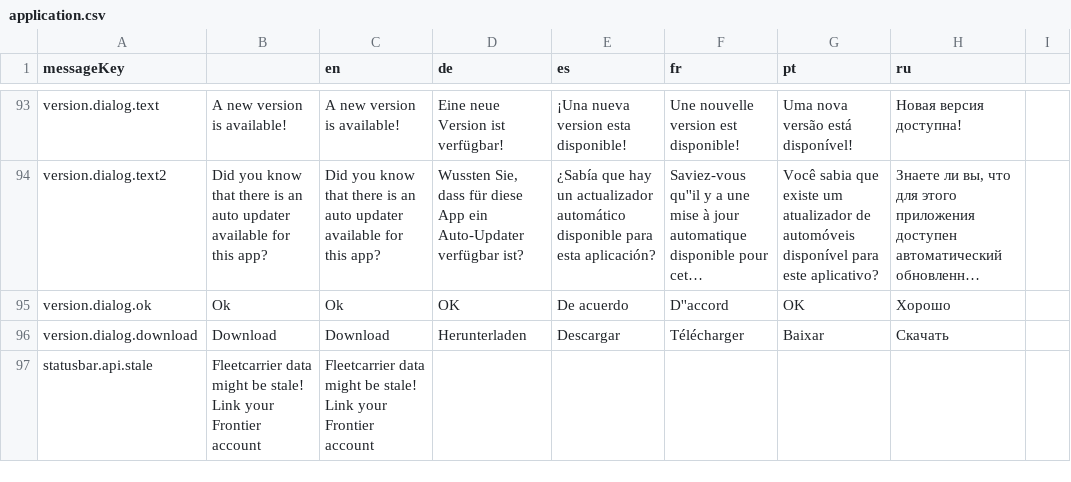
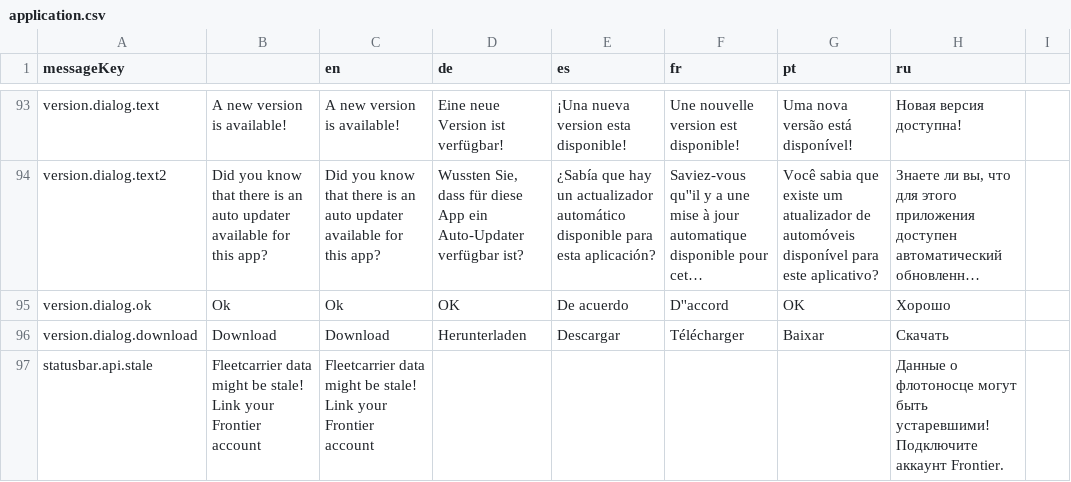
Before and after one commit to jixxed/ed-odyssey-materials-helper, a CSV file: application/src/main/resources/locale/application.csv, drawn as a sheet; only a part is shown, gaps mark what is left out; long unchanged cells end in ….

Commit message:
Further RU update

```diff
--- a/application/src/main/resources/locale/application.csv
+++ b/application/src/main/resources/locale/application.csv
@@ -96,2 +96,2 @@ version.dialog.ok,Ok,Ok,OK,De acuerdo,D''accord,OK,Хорошо
 version.dialog.download,Download,Download,Herunterladen,Descargar,Télécharger,Baixar,Скачать
-statusbar.api.stale,Fleetcarrier data might be stale! Link your Frontier account,Fleetcarrier data might be stale! Link your Frontier account,,,,,
+statusbar.api.stale,Fleetcarrier data might be stale! Link your Frontier account,Fleetcarrier data might be stale! Link your Frontier account,,,,,Данные о флотоносце могут быть устаревшими! Подключите аккаунт Frontier.
```
